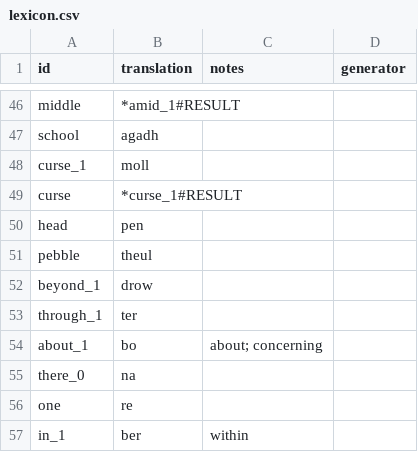
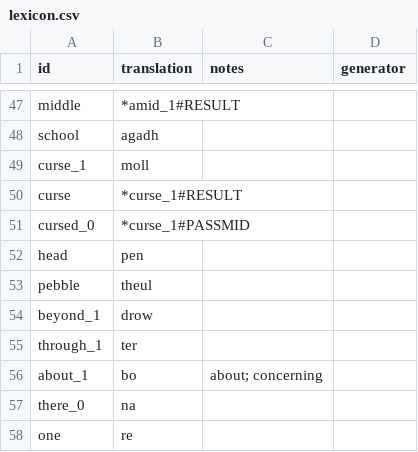
Before and after one commit to benchristel/english, a CSV file: src/lexicon.csv, drawn as a sheet; only a part is shown, gaps mark what is left out; the shorter side is filled out with more unchanged rows; the diff covers the shown part only; the diff names each change by its address in the sheet, - before the commit and + after, or states it on an @@ line.

```diff
--- a/src/lexicon.csv
+++ b/src/lexicon.csv
+row 51: cursed_0 | *curse_1#PASSMID
```
Also changed, not shown: 18 added rows and 1 edited cell elsewhere in this file, 6 other files.
